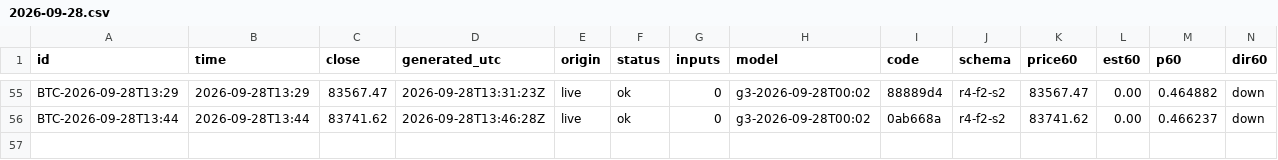
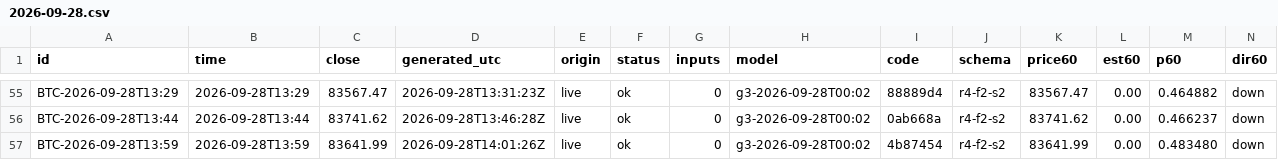
Before and after one commit to omidabduli/bitcoin-self-improving-prediction, a CSV file: data/predictions/2026-09-28.csv, drawn as a sheet; only a part is shown, gaps mark what is left out; rows hold the shown columns only; the diff names each change by its address in the sheet, - before the commit and + after, or states it on an @@ line.

```diff
--- a/data/predictions/2026-09-28.csv
+++ b/data/predictions/2026-09-28.csv
+row 57: BTC-2026-09-28T13:59 | 2026-09-28T13:59 | 83641.99 | 2026-09-28T14:01:26Z | live | ok | 0 | g3-2026-09-28T00:02 | 4b87454 | r4-f2-s2 | 83641.99 | 0.00 | 0.483480 | down
```
Also changed, not shown: 3 other files.
